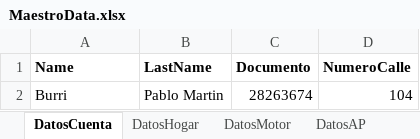
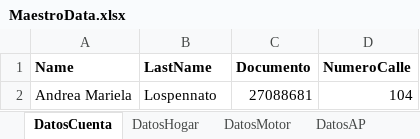
Before and after one commit to suraranorex/Smoke, an Excel workbook: Smoke/MaestroData.xlsx, sheet DatosCuenta, drawn as a sheet; values as stored, in another font and other column widths than the file's, no borders; removed rows and columns are numbered as before the commit, all else as after; the diff names each change by its address in the sheet, - before the commit and + after, or states it on an @@ line.

Commit message:
su sube con tros datos de cuenta

```diff
--- a/Smoke/MaestroData.xlsx (sheet DatosCuenta)
+++ b/Smoke/MaestroData.xlsx (sheet DatosCuenta)
-row 2: Burri | Pablo Martin | 28263674 | 104
+row 2: Andrea Mariela | Lospennato | 27088681 | 104
```
